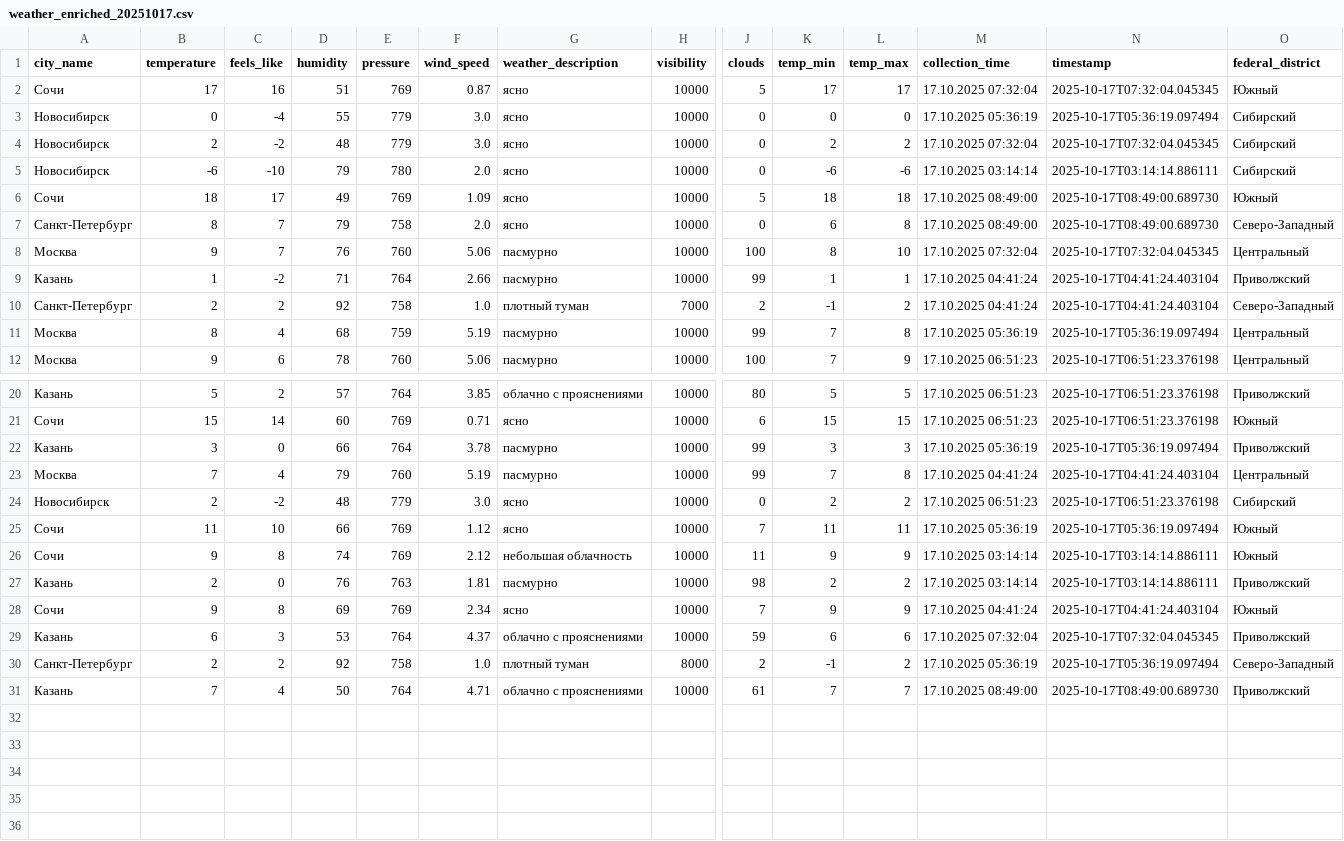
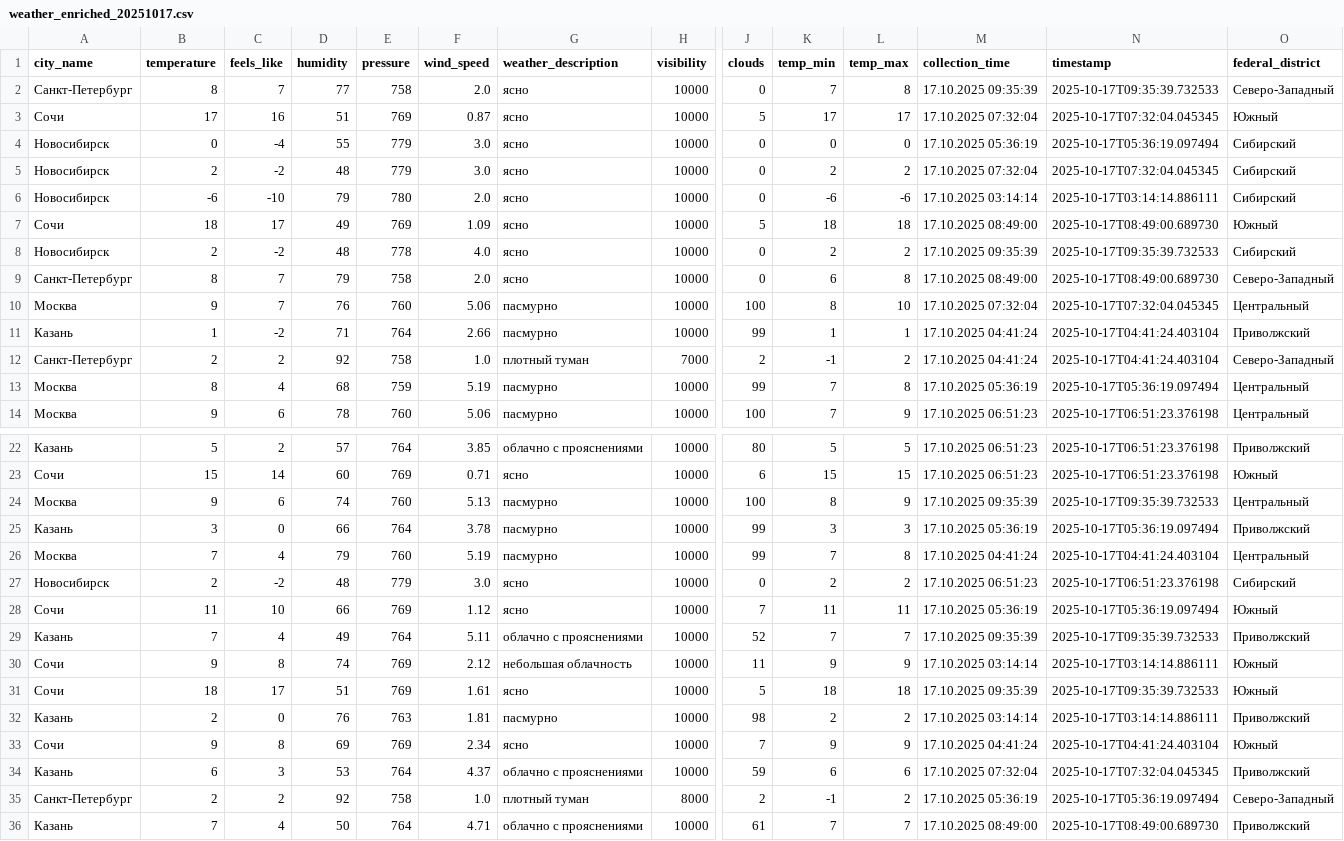
Before and after one commit to julia-JT/Weather_tourism_pipeline, a CSV file: data/enriched/weather_enriched_20251017.csv, drawn as a sheet; only a part is shown, gaps mark what is left out; rows hold the shown columns only; the diff names each change by its address in the sheet, - before the commit and + after, or states it on an @@ line.

```diff
--- a/data/enriched/weather_enriched_20251017.csv
+++ b/data/enriched/weather_enriched_20251017.csv
+row 2: Санкт-Петербург | 8 | 7 | 77 | 758 | 2.0 | ясно | 10000 | 0 | 7 | 8 | 17.10.2025 09:35:39 | 2025-10-17T09:35:39.732533 | Северо-Западный
+row 8: Новосибирск | 2 | -2 | 48 | 778 | 4.0 | ясно | 10000 | 0 | 2 | 2 | 17.10.2025 09:35:39 | 2025-10-17T09:35:39.732533 | Сибирский
+row 24: Москва | 9 | 6 | 74 | 760 | 5.13 | пасмурно | 10000 | 100 | 8 | 9 | 17.10.2025 09:35:39 | 2025-10-17T09:35:39.732533 | Центральный
+row 29: Казань | 7 | 4 | 49 | 764 | 5.11 | облачно с прояснениями | 10000 | 52 | 7 | 7 | 17.10.2025 09:35:39 | 2025-10-17T09:35:39.732533 | Приволжский
+row 31: Сочи | 18 | 17 | 51 | 769 | 1.61 | ясно | 10000 | 5 | 18 | 18 | 17.10.2025 09:35:39 | 2025-10-17T09:35:39.732533 | Южный
```
Also changed, not shown: data/aggregated/city_tourism_rating.csv, data/aggregated/federal_districts_summary.csv, 19 other files.
